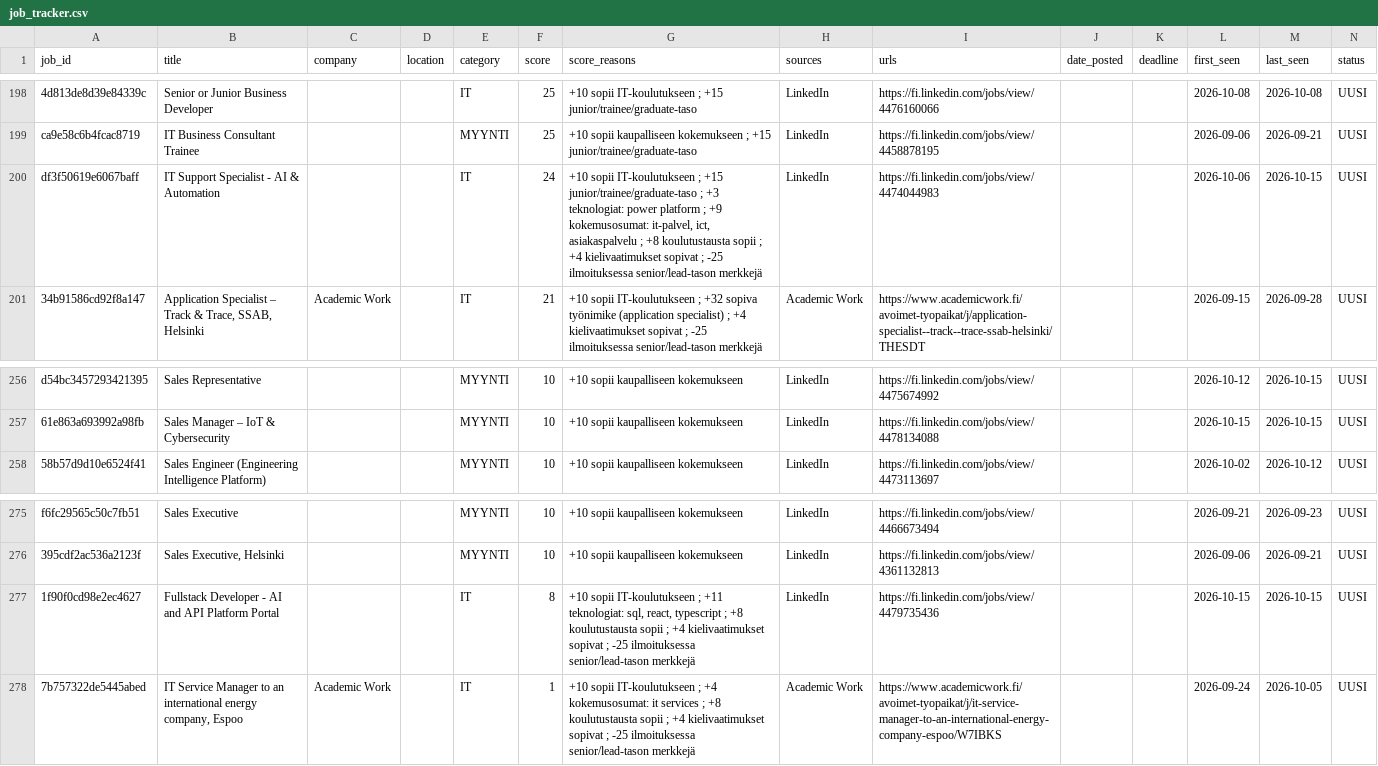
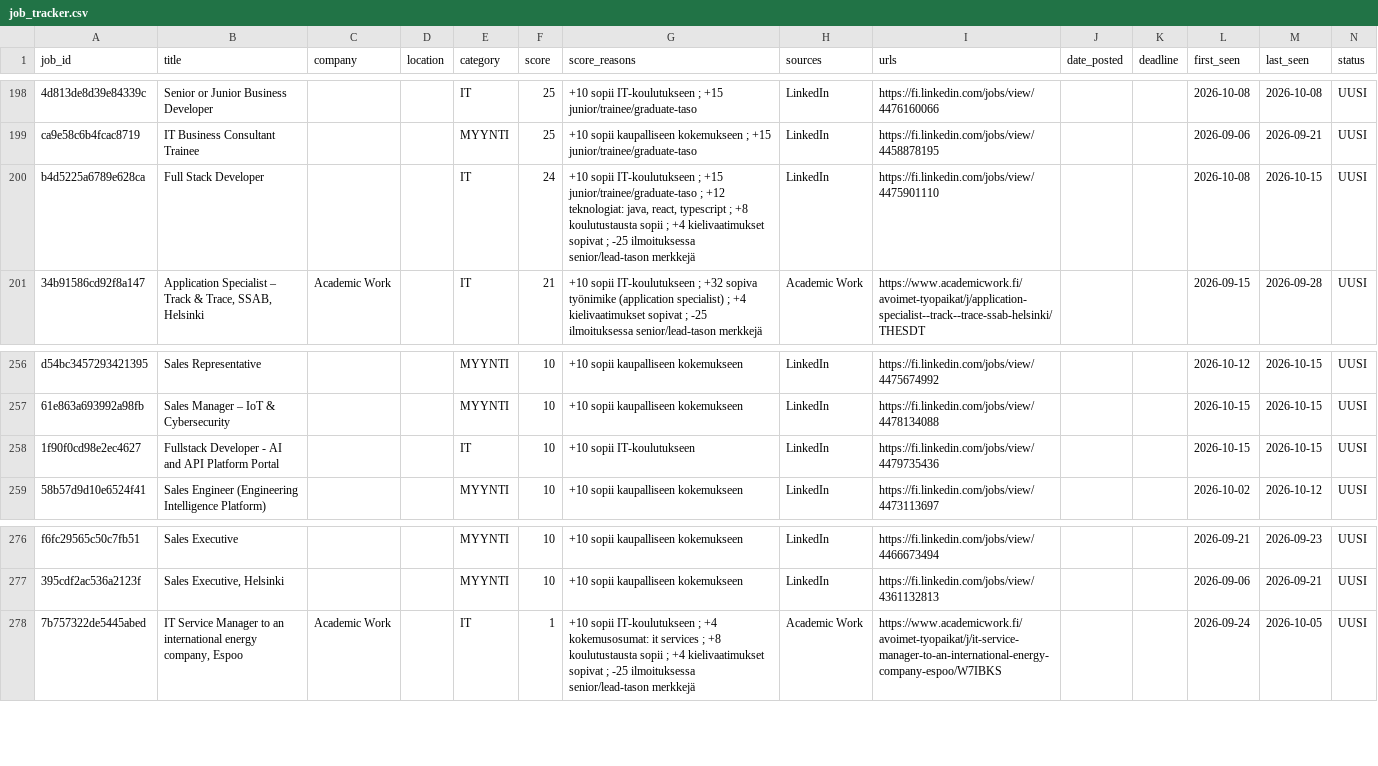
Before and after one commit to JanOlaf1/Job-agent, a CSV file: job_tracker.csv, drawn as a sheet; only a part is shown, gaps mark what is left out; removed rows and columns are numbered as before the commit, all else as after; rows hold the shown columns only; the diff covers the shown part only; the diff names each change by its address in the sheet, - before the commit and + after, or states it on an @@ line.

```diff
--- a/job_tracker.csv
+++ b/job_tracker.csv
-A200 (job_id): df3f50619e6067baff
+A200 (job_id): b4d5225a6789e628ca
-B200 (title): IT Support Specialist - AI & Automation
+B200 (title): Full Stack Developer
-G200 (score_reasons): …junior/trainee/graduate-taso ; +3 teknologiat: power platform ; +9 kokemusosumat: it-palvel, ict, asiakaspalvelu ; +8…
+G200 (score_reasons): …junior/trainee/graduate-taso ; +12 teknologiat: java, react, typescript ; +8…
-I200 (urls): https://fi.linkedin.com/jobs/view/4474044983
+I200 (urls): https://fi.linkedin.com/jobs/view/4475901110
-L200 (first_seen): 2026-10-06
+L200 (first_seen): 2026-10-08
+row 258: 1f90f0cd98e2ec4627 | Fullstack Developer - AI and API Platform Portal |  |  | IT | 10 | +10 sopii IT-koulutukseen | LinkedIn | https://fi.linkedin.com/jobs/view/4479735436 |  |  | 2026-10-15 | 2026-10-15 | UUSI
-row 277: 1f90f0cd98e2ec4627 | Fullstack Developer - AI and API Platform Portal |  |  | IT | 8 | +10 sopii IT-koulutukseen ; +11 teknologiat: sql, react, typescript ; +8 koulutustausta sopii ; +4 kielivaatimukset sopivat ; -25 ilmoituksessa senior/lead-tason merkkejä | LinkedIn | https://fi.linkedin.com/jobs/view/4479735436 |  |  | 2026-10-15 | 2026-10-15 | UUSI
```
Also changed, not shown: 3 added rows and 3 removed rows elsewhere in this file, 2 other files.
